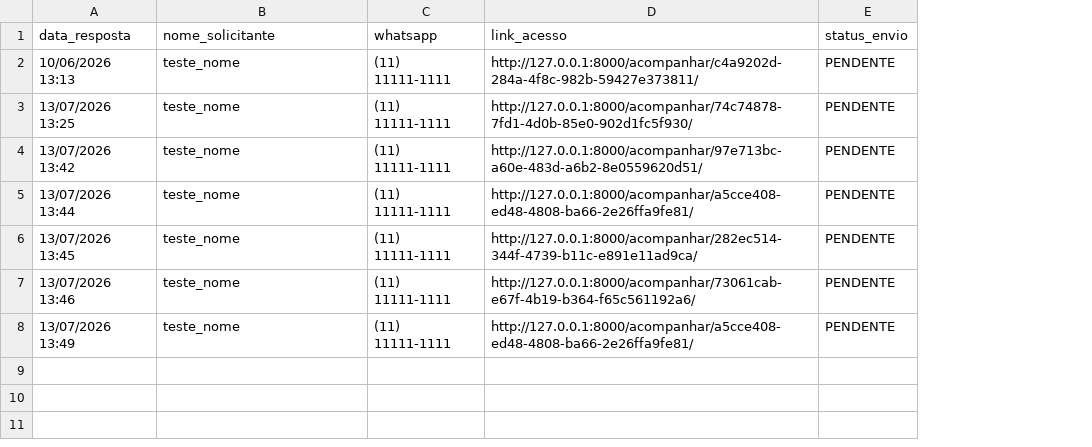
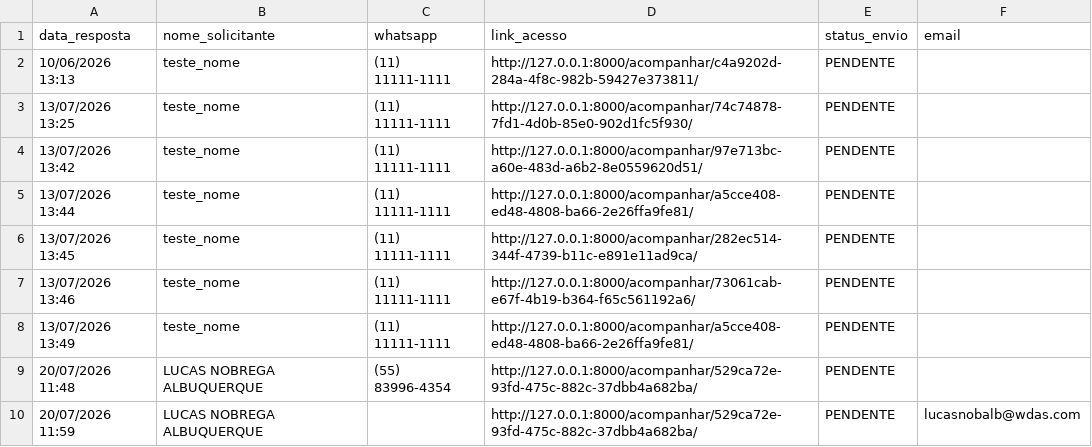
Before and after one commit to lucasnalbuquerque/projeto-pit, a CSV file: log_notificacoes.csv, drawn as a sheet; the diff names each change by its address in the sheet, - before the commit and + after, or states it on an @@ line.

Commit message:
alterado logica para envio de email manual

```diff
--- a/log_notificacoes.csv
+++ b/log_notificacoes.csv
+column F (email), empty
+row 9: 20/07/2026 11:48 | LUCAS NOBREGA ALBUQUERQUE | (55) 83996-4354 | http://127.0.0.1:8000/acompanhar/529ca72e-93fd-475c-882c-37dbb4a682ba/ | PENDENTE
+row 10: 20/07/2026 11:59 | LUCAS NOBREGA ALBUQUERQUE |  | http://127.0.0.1:8000/acompanhar/529ca72e-93fd-475c-882c-37dbb4a682ba/ | PENDENTE | lucasnobalb@wdas.com
```
Also changed, not shown: 4 other files.
